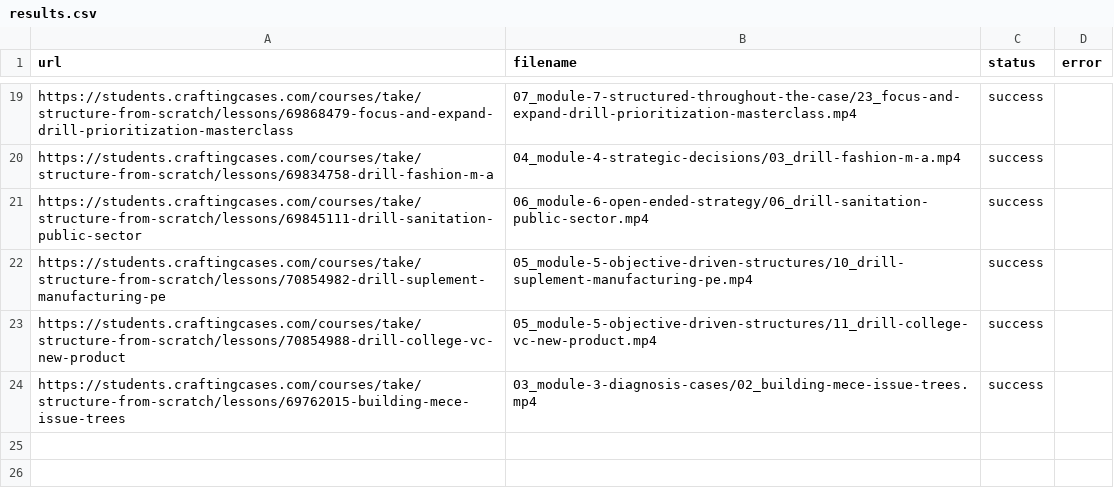
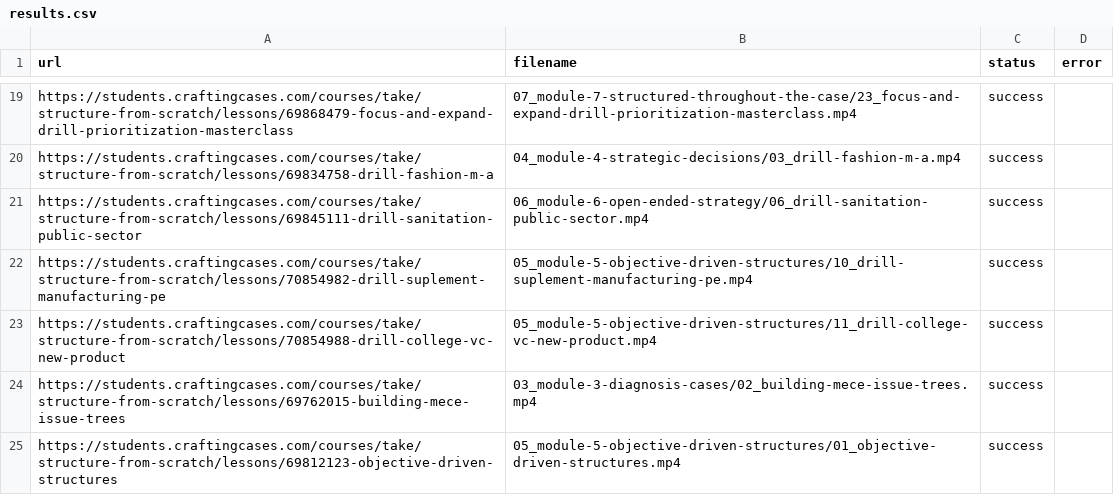
Before and after one commit to coyote1992/recordings_CC, a CSV file: results.csv, drawn as a sheet; only a part is shown, gaps mark what is left out.

```diff
--- a/results.csv
+++ b/results.csv
@@ -24 +24,2 @@ https://students.craftingcases.com/courses/take/structure-from-scratch/lessons/7
 https://students.craftingcases.com/courses/take/structure-from-scratch/lessons/69762015-building-mece-issue-trees,03_module-3-diagnosis-cases/02_building-mece-issue-trees.mp4,success,
+https://students.craftingcases.com/courses/take/structure-from-scratch/lessons/69812123-objective-driven-structures,05_module-5-objective-driven-structures/01_objective-driven-structures.mp4,success,
```
